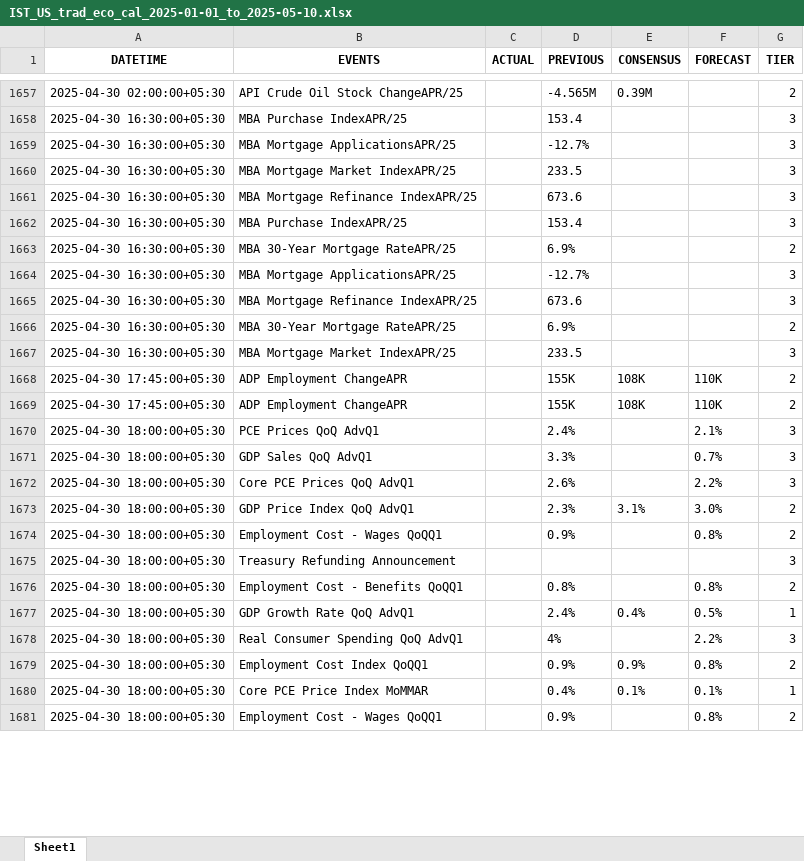
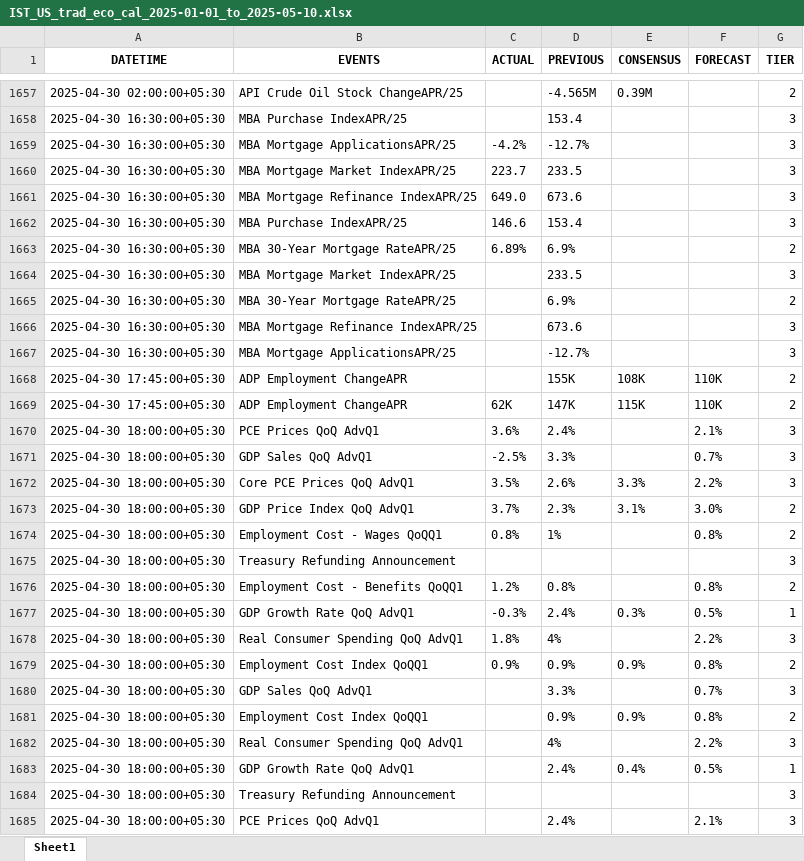
Before and after one commit to krishangguptafibonacciresearch/DistributionProject, an Excel workbook: Input_data/IST_US_trad_eco_cal_2025-01-01_to_2025-05-10.xlsx, sheet Sheet1, drawn as a sheet; only a part is shown, gaps mark what is left out; the shorter side is filled out with more unchanged rows; values as stored, in another font and other column widths than the file's, no borders; removed rows and columns are numbered as before the commit, all else as after; the diff covers the shown part only; the diff names each change by its address in the sheet, - before the commit and + after, or states it on an @@ line.

```diff
--- a/Input_data/IST_US_trad_eco_cal_2025-01-01_to_2025-05-10.xlsx (sheet Sheet1)
+++ b/Input_data/IST_US_trad_eco_cal_2025-01-01_to_2025-05-10.xlsx (sheet Sheet1)
-C1659 (ACTUAL): (empty)
+C1659 (ACTUAL): -4.2%
-C1660 (ACTUAL): (empty)
+C1660 (ACTUAL): 223.7
-C1661 (ACTUAL): (empty)
+C1661 (ACTUAL): 649.0
-C1662 (ACTUAL): (empty)
+C1662 (ACTUAL): 146.6
+row 1663: 2025-04-30 16:30:00+05:30 | MBA 30-Year Mortgage RateAPR/25 | 6.89% | 6.9% |  |  | 2
@@ row 1667 moved to row 1664: 2025-04-30 16:30:00+05:30 @@
-row 1666: 2025-04-30 16:30:00+05:30 | MBA 30-Year Mortgage RateAPR/25 |  | 6.9% |  |  | 2
@@ row 1664 moved to row 1667: 2025-04-30 16:30:00+05:30 @@
-C1669 (ACTUAL): (empty)
+C1669 (ACTUAL): 62K
-D1669 (PREVIOUS): 155K
+D1669 (PREVIOUS): 147K
-E1669 (CONSENSUS): 108K
+E1669 (CONSENSUS): 115K
-C1670 (ACTUAL): (empty)
+C1670 (ACTUAL): 3.6%
-C1671 (ACTUAL): (empty)
+C1671 (ACTUAL): -2.5%
-C1672 (ACTUAL): (empty)
+C1672 (ACTUAL): 3.5%
-E1672 (CONSENSUS): (empty)
+E1672 (CONSENSUS): 3.3%
-C1673 (ACTUAL): (empty)
+C1673 (ACTUAL): 3.7%
-C1674 (ACTUAL): (empty)
+C1674 (ACTUAL): 0.8%
-D1674 (PREVIOUS): 0.9%
+D1674 (PREVIOUS): 1%
-C1676 (ACTUAL): (empty)
+C1676 (ACTUAL): 1.2%
-C1677 (ACTUAL): (empty)
+C1677 (ACTUAL): -0.3%
-E1677 (CONSENSUS): 0.4%
+E1677 (CONSENSUS): 0.3%
-C1678 (ACTUAL): (empty)
+C1678 (ACTUAL): 1.8%
+row 1679: 2025-04-30 18:00:00+05:30 | Employment Cost Index QoQQ1 | 0.9% | 0.9% | 0.9% | 0.8% | 2
@@ row 1687 moved to row 1680: 2025-04-30 18:00:00+05:30 @@
@@ row 1694 moved to row 1682: 2025-04-30 18:00:00+05:30 @@
@@ row 1693 moved to row 1683: 2025-04-30 18:00:00+05:30 @@
@@ row 1692 moved to row 1684: 2025-04-30 18:00:00+05:30 @@
@@ row 1691 moved to row 1685: 2025-04-30 18:00:00+05:30 @@
```
Also changed, not shown: 1 removed row, 661 moved rows and 8 edited cells elsewhere in this sheet, Input_data/IST_All Countries_trad_eco_cal_2025-01-01_to_2025-05-10.xlsx, 2 other files.
